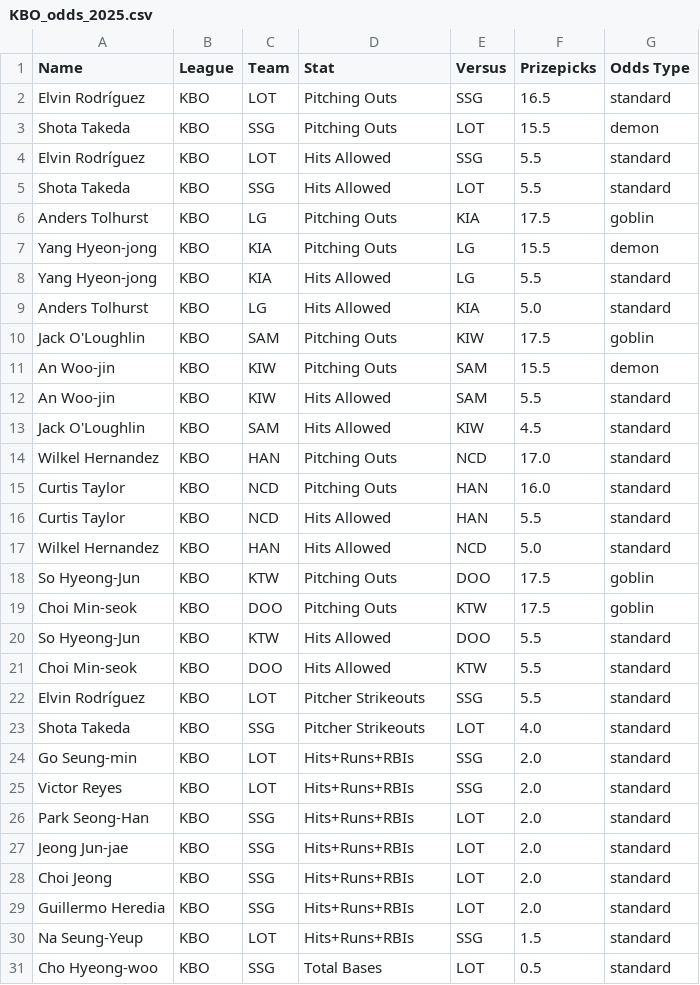
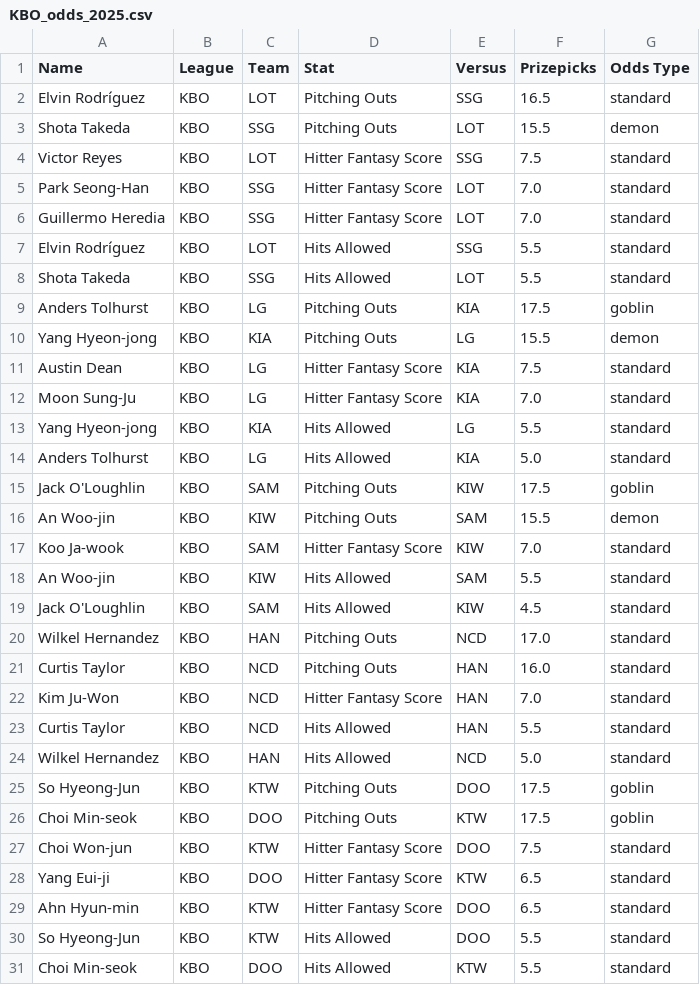
Before and after one commit to cgpropz/KBO, a CSV file: KBO-Odds/KBO_odds_2025.csv, drawn as a sheet; only a part is shown; the shorter side is filled out with more unchanged rows.

```diff
--- a/KBO-Odds/KBO_odds_2025.csv
+++ b/KBO-Odds/KBO_odds_2025.csv
@@ -3,2 +3,5 @@ Elvin Rodríguez,KBO,LOT,Pitching Outs,SSG,16.5,standard
 Shota Takeda,KBO,SSG,Pitching Outs,LOT,15.5,demon
+Victor Reyes,KBO,LOT,Hitter Fantasy Score,SSG,7.5,standard
+Park Seong-Han,KBO,SSG,Hitter Fantasy Score,LOT,7.0,standard
+Guillermo Heredia,KBO,SSG,Hitter Fantasy Score,LOT,7.0,standard
 Elvin Rodríguez,KBO,LOT,Hits Allowed,SSG,5.5,standard
@@ -7,2 +10,4 @@ Anders Tolhurst,KBO,LG,Pitching Outs,KIA,17.5,goblin
 Yang Hyeon-jong,KBO,KIA,Pitching Outs,LG,15.5,demon
+Austin Dean,KBO,LG,Hitter Fantasy Score,KIA,7.5,standard
+Moon Sung-Ju,KBO,LG,Hitter Fantasy Score,KIA,7.0,standard
 Yang Hyeon-jong,KBO,KIA,Hits Allowed,LG,5.5,standard
@@ -11,2 +16,3 @@ Jack O'Loughlin,KBO,SAM,Pitching Outs,KIW,17.5,goblin
 An Woo-jin,KBO,KIW,Pitching Outs,SAM,15.5,demon
+Koo Ja-wook,KBO,SAM,Hitter Fantasy Score,KIW,7.0,standard
 An Woo-jin,KBO,KIW,Hits Allowed,SAM,5.5,standard
@@ -15,2 +21,3 @@ Wilkel Hernandez,KBO,HAN,Pitching Outs,NCD,17.0,standard
 Curtis Taylor,KBO,NCD,Pitching Outs,HAN,16.0,standard
+Kim Ju-Won,KBO,NCD,Hitter Fantasy Score,HAN,7.0,standard
 Curtis Taylor,KBO,NCD,Hits Allowed,HAN,5.5,standard
@@ -19,2 +26,5 @@ So Hyeong-Jun,KBO,KTW,Pitching Outs,DOO,17.5,goblin
 Choi Min-seok,KBO,DOO,Pitching Outs,KTW,17.5,goblin
+Choi Won-jun,KBO,KTW,Hitter Fantasy Score,DOO,7.5,standard
+Yang Eui-ji,KBO,DOO,Hitter Fantasy Score,KTW,6.5,standard
+Ahn Hyun-min,KBO,KTW,Hitter Fantasy Score,DOO,6.5,standard
 So Hyeong-Jun,KBO,KTW,Hits Allowed,DOO,5.5,standard
```
Also changed, not shown: 2 other files.
